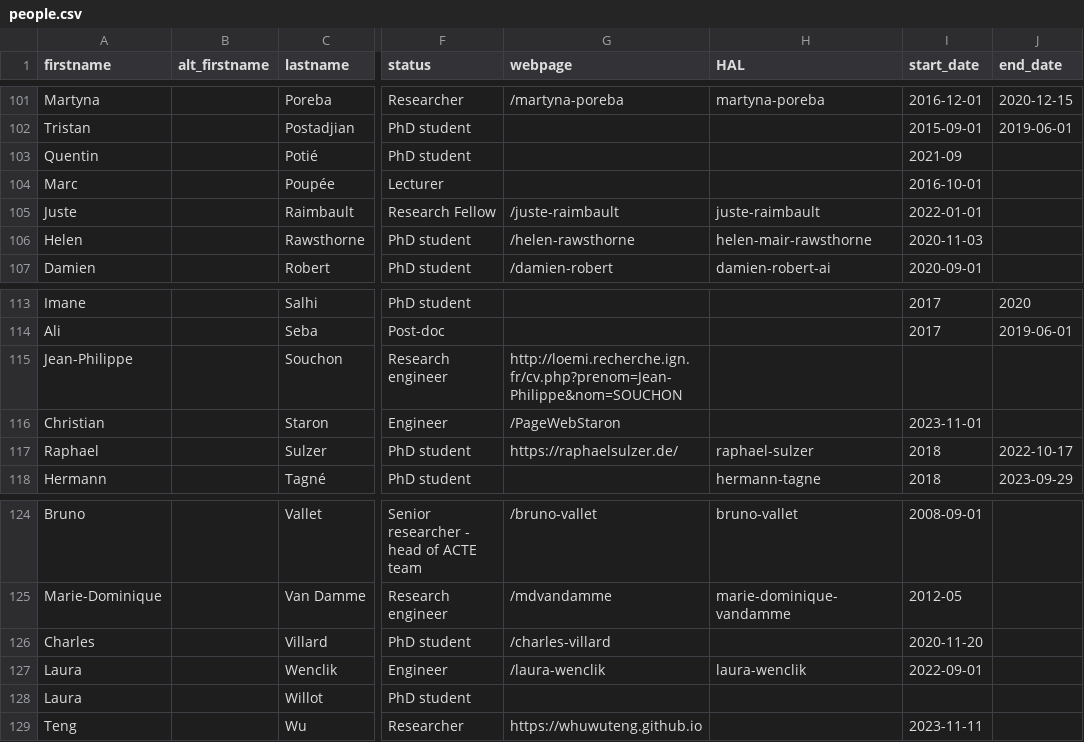
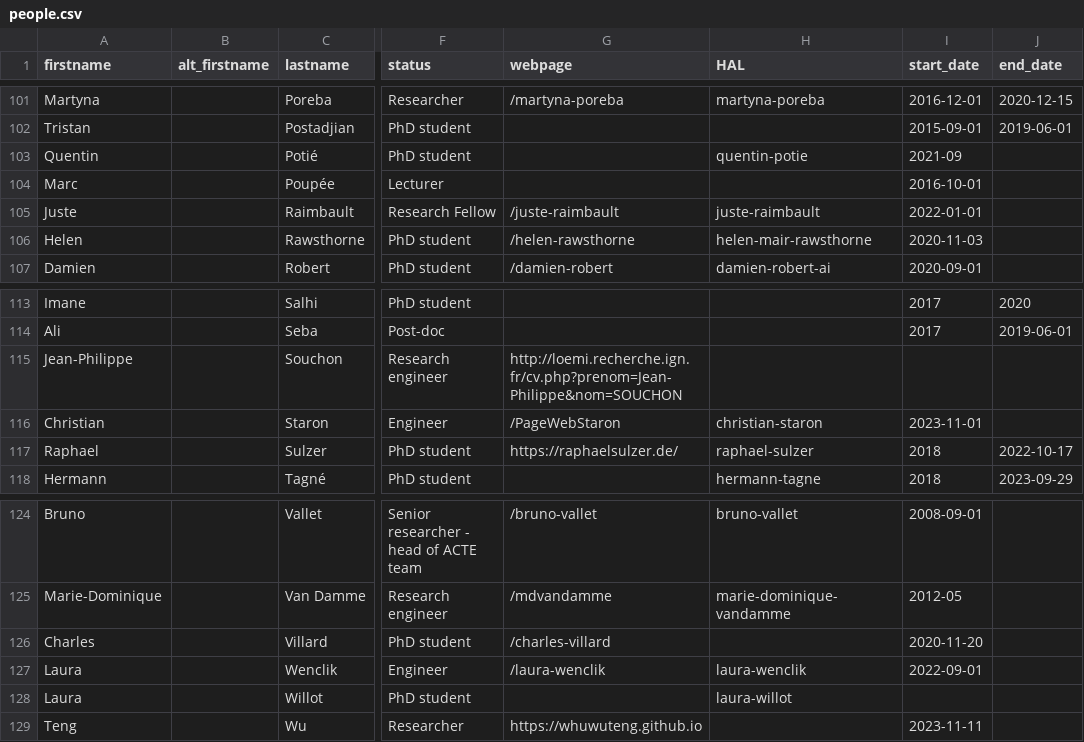
Before and after one commit to umrlastig/umrlastig.github.io, a CSV file: src/data/people.csv, drawn as a sheet; only a part is shown, gaps mark what is left out; the diff covers the shown part only; the diff names each change by its address in the sheet, - before the commit and + after, or states it on an @@ line.

```diff
--- a/src/data/people.csv
+++ b/src/data/people.csv
-H103 (HAL): (empty)
+H103 (HAL): quentin-potie
-H116 (HAL): (empty)
+H116 (HAL): christian-staron
-H128 (HAL): (empty)
+H128 (HAL): laura-willot
```
Also changed, not shown: 1 added row and 6 edited cells elsewhere in this file, 2 other files.
